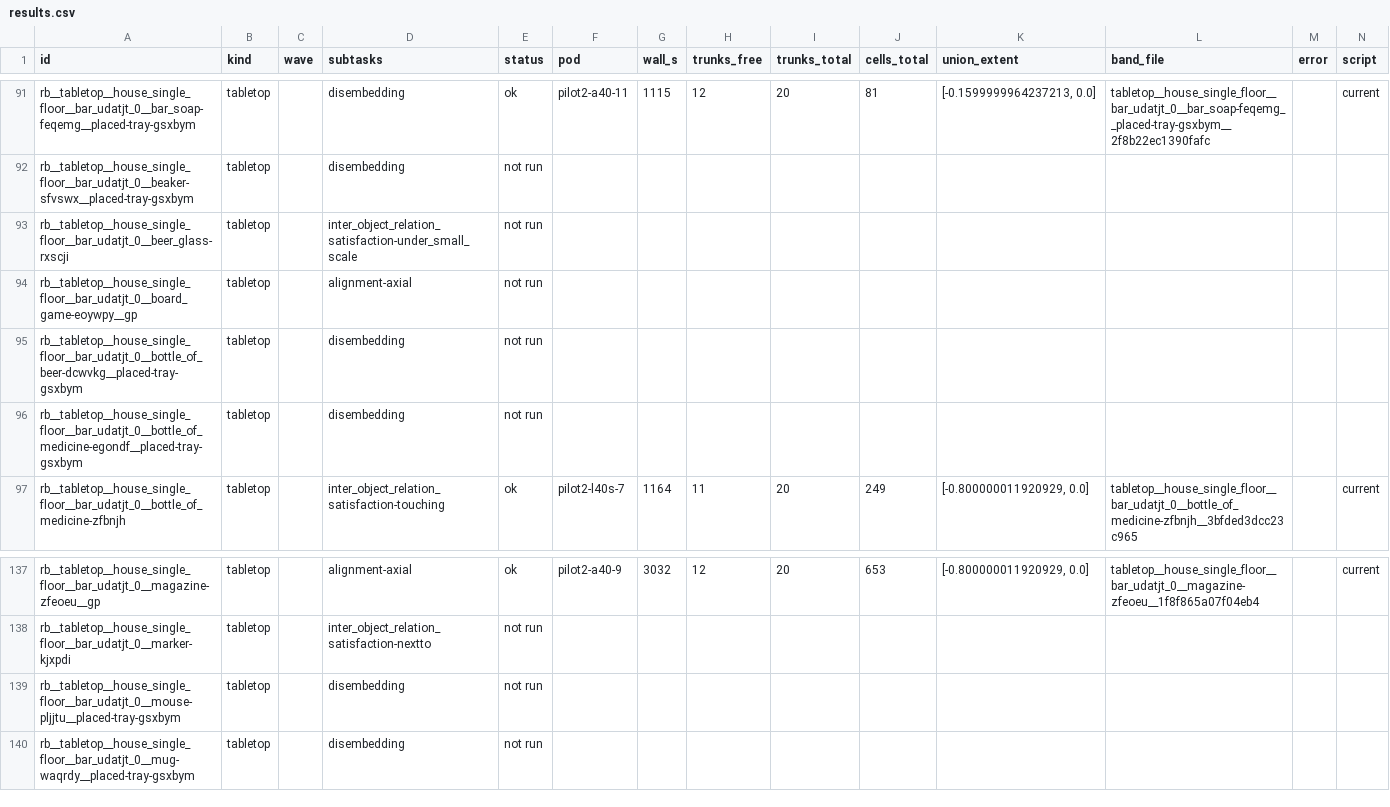
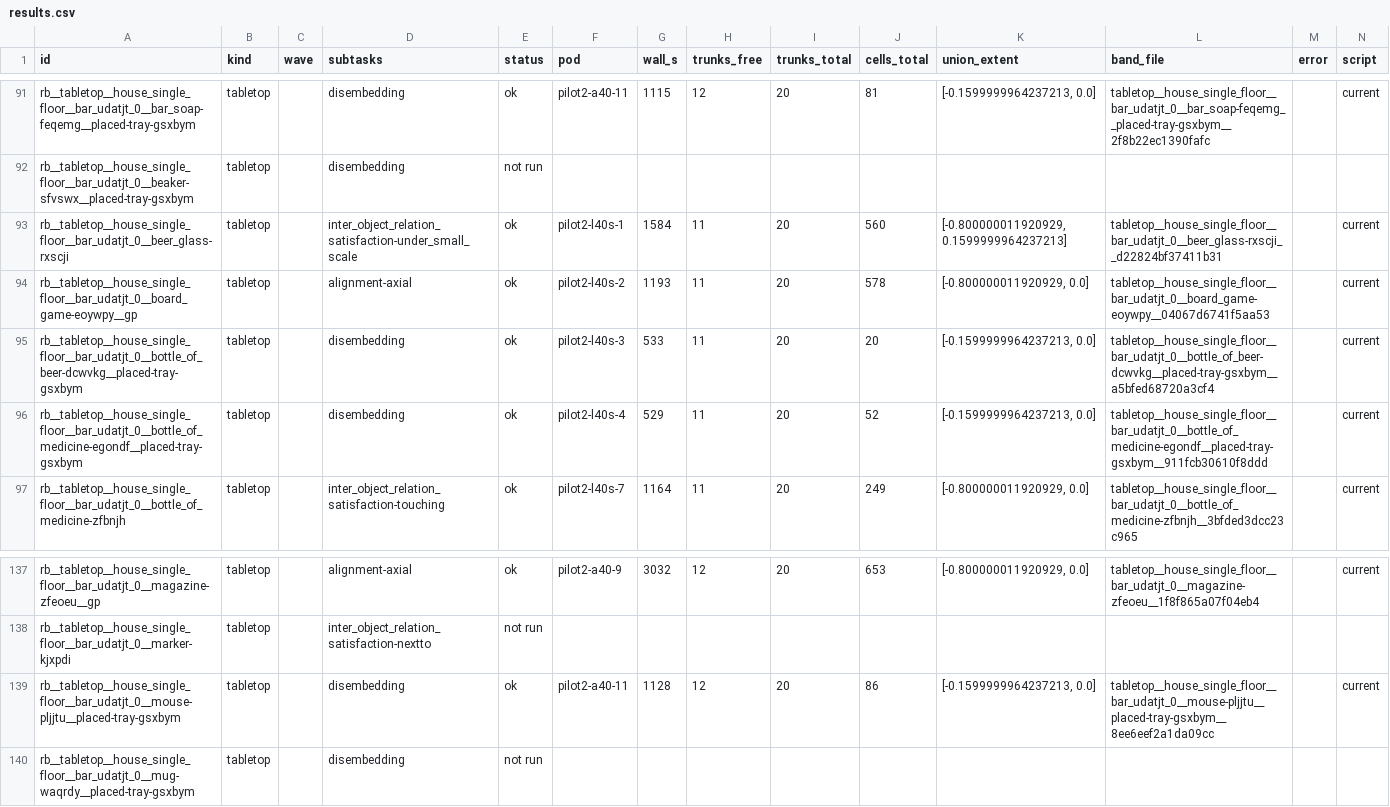
Before and after one commit to kmy17518/iSpatialGym, a CSV file: runlogs/reach_bands_20260915/results.csv, drawn as a sheet; only a part is shown, gaps mark what is left out; the diff covers the shown part only.

Commit message:
runlogs: reach bands - A3 waves collected (942 files)

```diff
--- a/runlogs/reach_bands_20260915/results.csv
+++ b/runlogs/reach_bands_20260915/results.csv
@@ -92,6 +92,6 @@ rb__tabletop__house_single_floor__bar_udatjt_0__bar_soap-feqemg__placed-tray-gsx
 rb__tabletop__house_single_floor__bar_udatjt_0__beaker-sfvswx__placed-tray-gsxbym,tabletop,,disembedding,not run,,,,,,,,,
-rb__tabletop__house_single_floor__bar_udatjt_0__beer_glass-rxscji,tabletop,,inter_object_relation_satisfaction-under_small_scale,not run,,,,,,,,,
-rb__tabletop__house_single_floor__bar_udatjt_0__board_game-eoywpy__gp,tabletop,,alignment-axial,not run,,,,,,,,,
-rb__tabletop__house_single_floor__bar_udatjt_0__bottle_of_beer-dcwvkg__placed-tray-gsxbym,tabletop,,disembedding,not run,,,,,,,,,
-rb__tabletop__house_single_floor__bar_udatjt_0__bottle_of_medicine-egondf__placed-tray-gsxbym,tabletop,,disembedding,not run,,,,,,,,,
+rb__tabletop__house_single_floor__bar_udatjt_0__beer_glass-rxscji,tabletop,,inter_object_relation_satisfaction-under_small_scale,ok,pilot2-l40s-1,1584,11,20,560,"[-0.800000011920929, 0.1599999964237213]",tabletop__house_single_floor__bar_udatjt_0__beer_glass-rxscji__d22824bf37411b31,,current
+rb__tabletop__house_single_floor__bar_udatjt_0__board_game-eoywpy__gp,tabletop,,alignment-axial,ok,pilot2-l40s-2,1193,11,20,578,"[-0.800000011920929, 0.0]",tabletop__house_single_floor__bar_udatjt_0__board_game-eoywpy__04067d6741f5aa53,,current
+rb__tabletop__house_single_floor__bar_udatjt_0__bottle_of_beer-dcwvkg__placed-tray-gsxbym,tabletop,,disembedding,ok,pilot2-l40s-3,533,11,20,20,"[-0.1599999964237213, 0.0]",tabletop__house_single_floor__bar_udatjt_0__bottle_of_beer-dcwvkg__placed-tray-gsxbym__a5bfed68720a3cf4,,current
+rb__tabletop__house_single_floor__bar_udatjt_0__bottle_of_medicine-egondf__placed-tray-gsxbym,tabletop,,disembedding,ok,pilot2-l40s-4,529,11,20,52,"[-0.1599999964237213, 0.0]",tabletop__house_single_floor__bar_udatjt_0__bottle_of_medicine-egondf__placed-tray-gsxbym__911fcb30610f8ddd,,current
 rb__tabletop__house_single_floor__bar_udatjt_0__bottle_of_medicine-zfbnjh,tabletop,,inter_object_relation_satisfaction-touching,ok,pilot2-l40s-7,1164,11,20,249,"[-0.800000011920929, 0.0]",tabletop__house_single_floor__bar_udatjt_0__bottle_of_medicine-zfbnjh__3bfded3dcc23c965,,current
@@ -138,3 +138,3 @@ rb__tabletop__house_single_floor__bar_udatjt_0__magazine-zfeoeu__gp,tabletop,,al
 rb__tabletop__house_single_floor__bar_udatjt_0__marker-kjxpdi,tabletop,,inter_object_relation_satisfaction-nextto,not run,,,,,,,,,
-rb__tabletop__house_single_floor__bar_udatjt_0__mouse-pljjtu__placed-tray-gsxbym,tabletop,,disembedding,not run,,,,,,,,,
+rb__tabletop__house_single_floor__bar_udatjt_0__mouse-pljjtu__placed-tray-gsxbym,tabletop,,disembedding,ok,pilot2-a40-11,1128,12,20,86,"[-0.1599999964237213, 0.0]",tabletop__house_single_floor__bar_udatjt_0__mouse-pljjtu__placed-tray-gsxbym__8ee6eef2a1da09cc,,current
 rb__tabletop__house_single_floor__bar_udatjt_0__mug-waqrdy__placed-tray-gsxbym,tabletop,,disembedding,not run,,,,,,,,,
```
Also changed, not shown: 108 edited cells elsewhere in this file, 20 other files.
